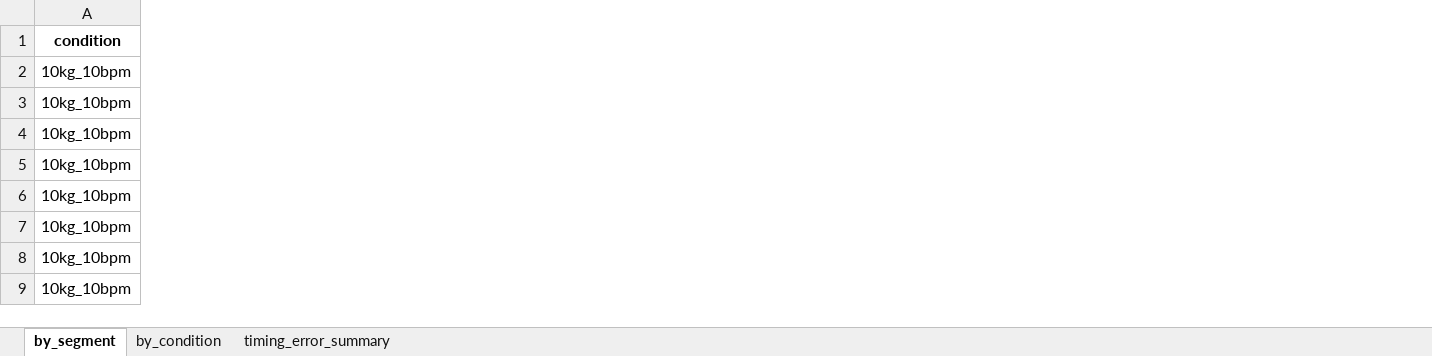
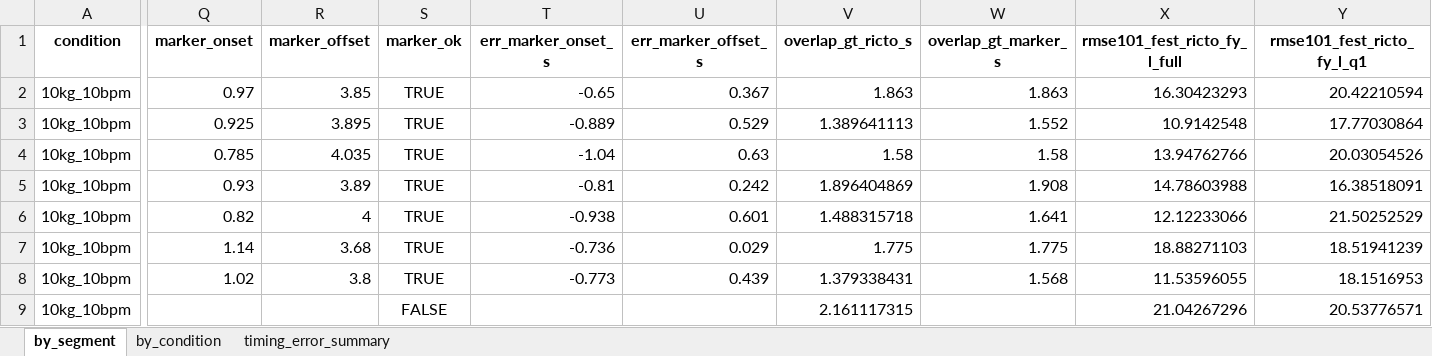
Before and after one commit to ces40320/BOX, an Excel workbook: Analysis/Asymmetric/RiCTO/Summary/SUB3_RiCTO_report.xlsx, sheet by_segment, drawn as a sheet; only a part is shown, gaps mark what is left out; values as stored, in another font and other column widths than the file's, no borders; the diff covers the shown part only; the diff names each change by its address in the sheet, - before the commit and + after, or states it on an @@ line.

```diff
--- a/Analysis/Asymmetric/RiCTO/Summary/SUB3_RiCTO_report.xlsx (sheet by_segment)
+++ b/Analysis/Asymmetric/RiCTO/Summary/SUB3_RiCTO_report.xlsx (sheet by_segment)
+column Q (marker_onset), rows 2-8: 0.97 | 0.925 | 0.785 | 0.93 | 0.82 | 1.14 | 1.02
+column R (marker_offset), rows 2-8: 3.85 | 3.895 | 4.035 | 3.89 | 4 | 3.68 | 3.8
+column S (marker_ok), rows 2-9: TRUE | TRUE | TRUE | TRUE | TRUE | TRUE | TRUE | FALSE
+column T (err_marker_onset_s), rows 2-8: -0.65 | -0.889 | -1.04 | -0.81 | -0.938 | -0.736 | -0.773
+column U (err_marker_offset_s), rows 2-8: 0.367 | 0.529 | 0.63 | 0.242 | 0.601 | 0.029 | 0.439
+column V (overlap_gt_ricto_s), rows 2-9: 1.863 | 1.389641113 | 1.58 | 1.896404869 | 1.488315718 | 1.775 | 1.379338431 | 2.161117315
+column W (overlap_gt_marker_s), rows 2-8: 1.863 | 1.552 | 1.58 | 1.908 | 1.641 | 1.775 | 1.568
+column X (rmse101_fest_ricto_fy_l_full), rows 2-9: 16.30423293 | 10.9142548 | 13.94762766 | 14.78603988 | 12.12233066 | 18.88271103 | 11.53596055 | 21.04267296
+column Y (rmse101_fest_ricto_fy_l_q1), rows 2-9: 20.42210594 | 17.77030864 | 20.03054526 | 16.38518091 | 21.50252529 | 18.51941239 | 18.1516953 | 20.53776571
```
Also changed, not shown: 6 added columns elsewhere in this sheet, sheet by_condition, sheet timing_error_summary, Analysis/Asymmetric/RiCTO/Summary/SUB6_RiCTO_report.xlsx, Analysis/Asymmetric/RiCTO/Summary/SUB7_RiCTO_report.xlsx, 7 other files.
